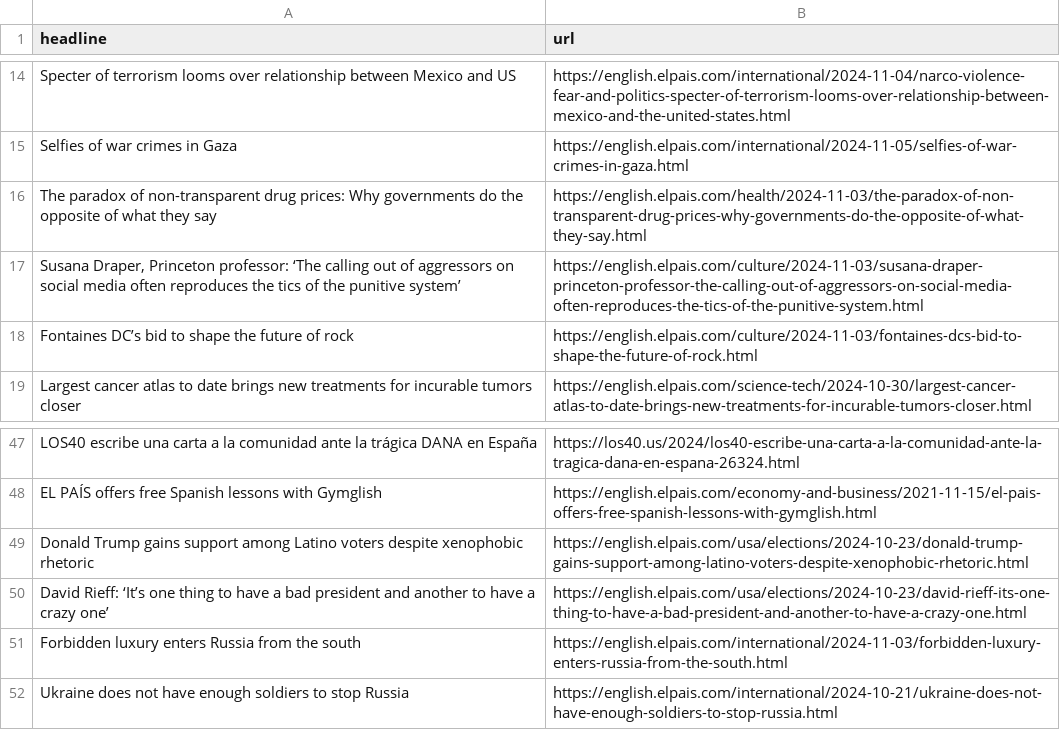
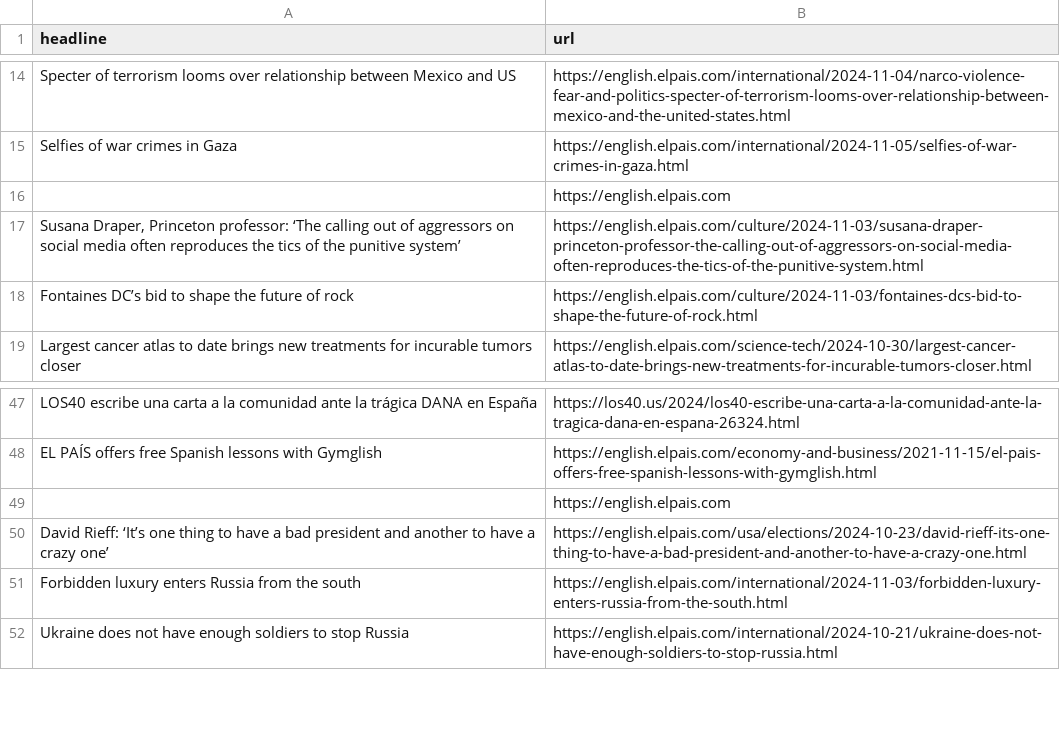
Before and after one commit to dafnikaravola/soma-s-autoscrapper, a CSV file: headlines.csv, drawn as a sheet; only a part is shown, gaps mark what is left out.

```diff
--- a/headlines.csv
+++ b/headlines.csv
@@ -15,3 +15,3 @@ Specter of terrorism looms over relationship between Mexico and US,https://engli
 Selfies of war crimes in Gaza,https://english.elpais.com/international/2024-11-05/selfies-of-war-crimes-in-gaza.html
-The paradox of non-transparent drug prices: Why governments do the opposite of what they say ,https://english.elpais.com/health/2024-11-03/the-paradox-of-non-transparent-drug-prices-why-governments-do-the-opposite-of-what-they-say.html
+,https://english.elpais.com
 "Susana Draper, Princeton professor: ‘The calling out of aggressors on social media often reproduces the tics of the punitive system’  ",https://english.elpais.com/culture/2024-11-03/susana-draper-princeton-professor-the-calling-out-of-aggressors-on-social-media-often-reproduces-the-tics-of-the-punitive-system.html
@@ -48,3 +48,3 @@ LOS40 escribe una carta a la comunidad ante la trágica DANA en España,https://
 EL PAÍS offers free Spanish lessons with Gymglish,https://english.elpais.com/economy-and-business/2021-11-15/el-pais-offers-free-spanish-lessons-with-gymglish.html
-Donald Trump gains support among Latino voters despite xenophobic rhetoric,https://english.elpais.com/usa/elections/2024-10-23/donald-trump-gains-support-among-latino-voters-despite-xenophobic-rhetoric.html
+,https://english.elpais.com
 David Rieff: ‘It’s one thing to have a bad president and another to have a crazy one’,https://english.elpais.com/usa/elections/2024-10-23/david-rieff-its-one-thing-to-have-a-bad-president-and-another-to-have-a-crazy-one.html
```
